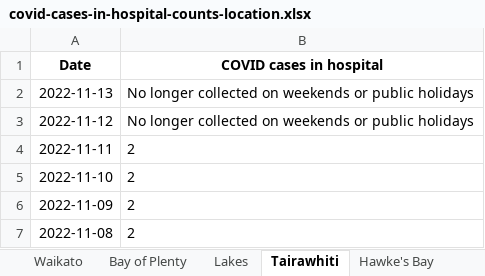
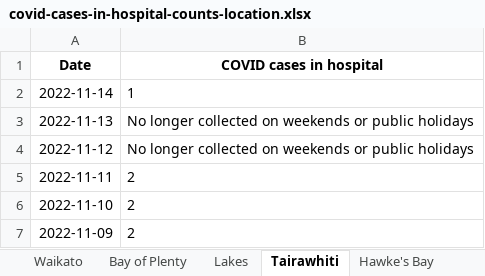
Before and after one commit to minhealthnz/nz-covid-data, an Excel workbook: cases/covid-cases-in-hospital-counts-location.xlsx, sheet Tairawhiti, drawn as a sheet; only a part is shown; the shorter side is filled out with more unchanged rows; values as stored, in another font and other column widths than the file's, no borders; the diff names each change by its address in the sheet, - before the commit and + after, or states it on an @@ line.

```diff
--- a/cases/covid-cases-in-hospital-counts-location.xlsx (sheet Tairawhiti)
+++ b/cases/covid-cases-in-hospital-counts-location.xlsx (sheet Tairawhiti)
+row 2: 2022-11-14 | 1
```
Also changed, not shown: sheet All districts, sheet West Coast only, sheet Wairarapa, sheet Whanganui, sheet South Canterbury, sheet Lakes, 17 more sheets, cases/covid-cases-counts-location.xlsx, 4 other files.
